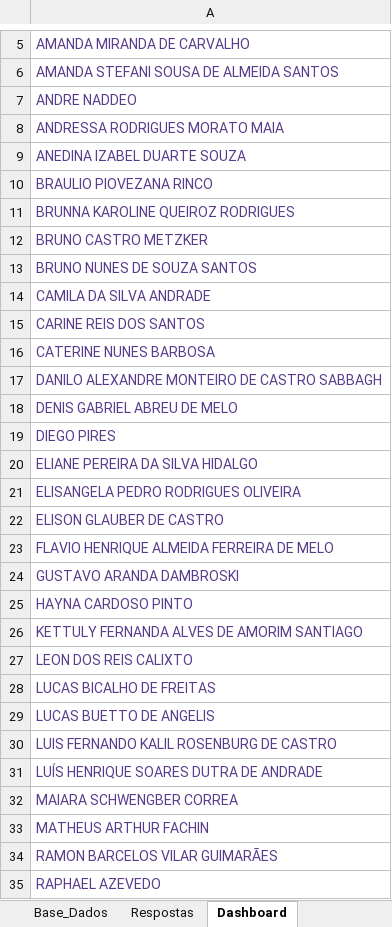
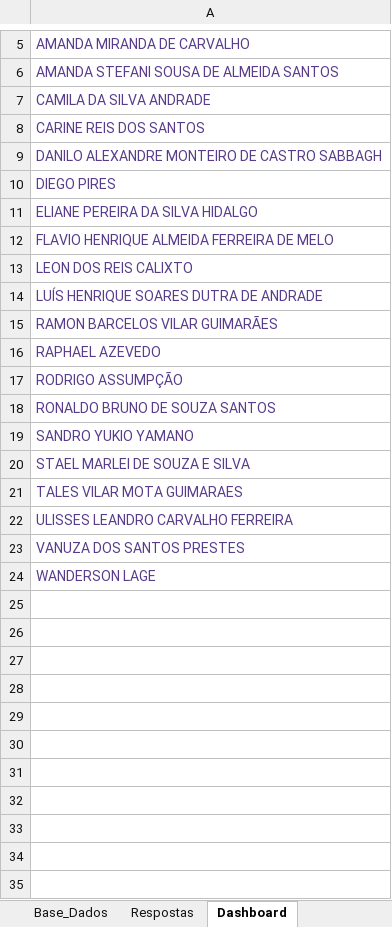
Before and after one commit to peopletodos02/pepo-validacao-2026, an Excel workbook: base_pepo.xlsx, sheet Dashboard, drawn as a sheet; only a part is shown, gaps mark what is left out; the shorter side is filled out with more unchanged rows; values as stored, in another font and other column widths than the file's, no borders; charts and pictures not drawn; the diff covers the shown part only; the diff names each change by its address in the sheet, - before the commit and + after, or states it on an @@ line.

```diff
--- a/base_pepo.xlsx (sheet Dashboard)
+++ b/base_pepo.xlsx (sheet Dashboard)
-row 7: ANDRE NADDEO
-row 8: ANDRESSA RODRIGUES MORATO MAIA
-row 9: ANEDINA IZABEL DUARTE SOUZA
-row 10: BRAULIO PIOVEZANA RINCO
-row 11: BRUNNA KAROLINE QUEIROZ RODRIGUES
-row 12: BRUNO CASTRO METZKER
-row 13: BRUNO NUNES DE SOUZA SANTOS
-row 16: CATERINE NUNES BARBOSA
-row 18: DENIS GABRIEL ABREU DE MELO
-row 21: ELISANGELA PEDRO RODRIGUES OLIVEIRA
-row 22: ELISON GLAUBER DE CASTRO
-row 24: GUSTAVO ARANDA DAMBROSKI
-row 25: HAYNA CARDOSO PINTO
-row 26: KETTULY FERNANDA ALVES DE AMORIM SANTIAGO
-row 28: LUCAS BICALHO DE FREITAS
-row 29: LUCAS BUETTO DE ANGELIS
-row 30: LUIS FERNANDO KALIL ROSENBURG DE CASTRO
-row 32: MAIARA SCHWENGBER CORREA
-row 33: MATHEUS ARTHUR FACHIN
```
Also changed, not shown: 6 removed rows elsewhere in this sheet, sheet Base_Dados, sheet Respostas, hidden cells, charts or pictures.
